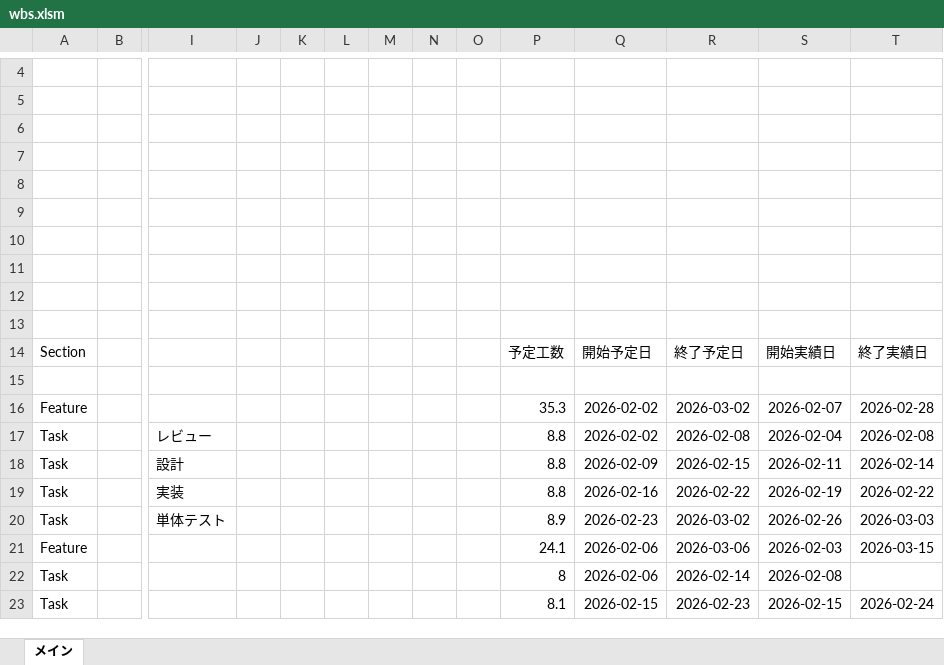
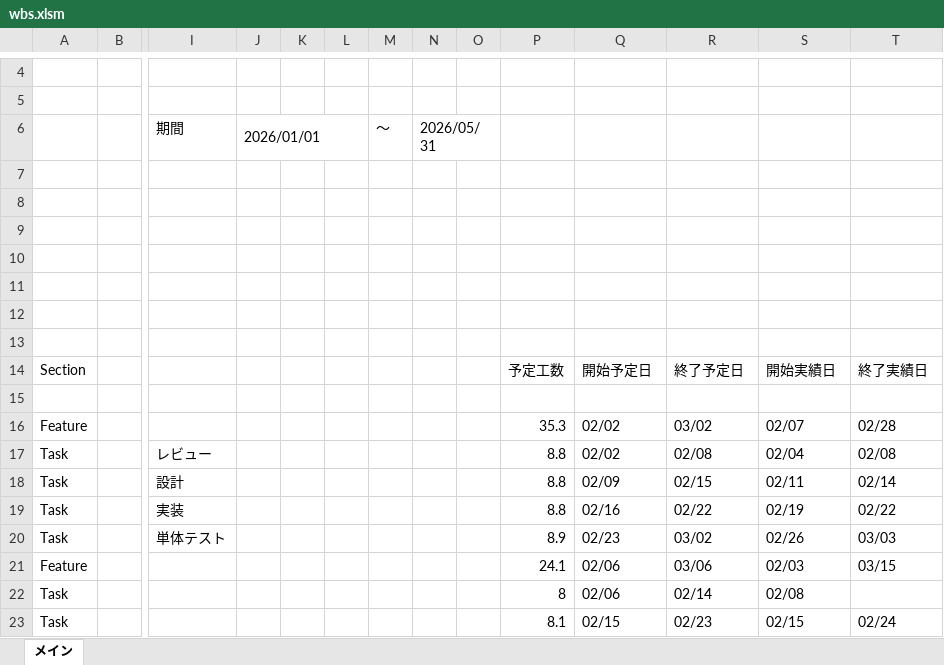
Before and after one commit to Shintaro-run/dashboard4dx, an Excel workbook: sample_data/wbs.xlsm, sheet メイン, drawn as a sheet; only a part is shown, gaps mark what is left out; values as stored, in another font and other column widths than the file's, no borders; rows hold the shown columns only; the diff covers the shown part only; the diff names each change by its address in the sheet, - before the commit and + after, or states it on an @@ line.

```diff
--- a/sample_data/wbs.xlsm (sheet メイン)
+++ b/sample_data/wbs.xlsm (sheet メイン)
-row 6: (empty)
+row 6:  |  | 期間 | 2026/01/01 |  |  | 〜 | 2026/05/31
+J6:L6 merged
+N6:O6 merged
-Q16:Q17: 2026-02-02
+Q16:Q17: 02/02
-R16: 2026-03-02
+R16: 03/02
-S16: 2026-02-07
+S16: 02/07
-T16: 2026-02-28
+T16: 02/28
-R17: 2026-02-08
+R17: 02/08
-S17: 2026-02-04
+S17: 02/04
-T17: 2026-02-08
+T17: 02/08
-Q18: 2026-02-09
+Q18: 02/09
-R18: 2026-02-15
+R18: 02/15
-S18: 2026-02-11
+S18: 02/11
-T18: 2026-02-14
+T18: 02/14
-Q19: 2026-02-16
+Q19: 02/16
-R19: 2026-02-22
+R19: 02/22
-S19: 2026-02-19
+S19: 02/19
-T19: 2026-02-22
+T19: 02/22
-Q20: 2026-02-23
+Q20: 02/23
-R20: 2026-03-02
+R20: 03/02
-S20: 2026-02-26
+S20: 02/26
-T20: 2026-03-03
+T20: 03/03
-Q21:Q22: 2026-02-06
+Q21:Q22: 02/06
-R21: 2026-03-06
+R21: 03/06
-S21: 2026-02-03
+S21: 02/03
-T21: 2026-03-15
+T21: 03/15
-R22: 2026-02-14
+R22: 02/14
-S22: 2026-02-08
+S22: 02/08
-Q23: 2026-02-15
+Q23: 02/15
-R23: 2026-02-23
+R23: 02/23
-S23: 2026-02-15
+S23: 02/15
-T23: 2026-02-24
+T23: 02/24
```
Also changed, not shown: 113 edited cells elsewhere in this sheet, 2 other files.
